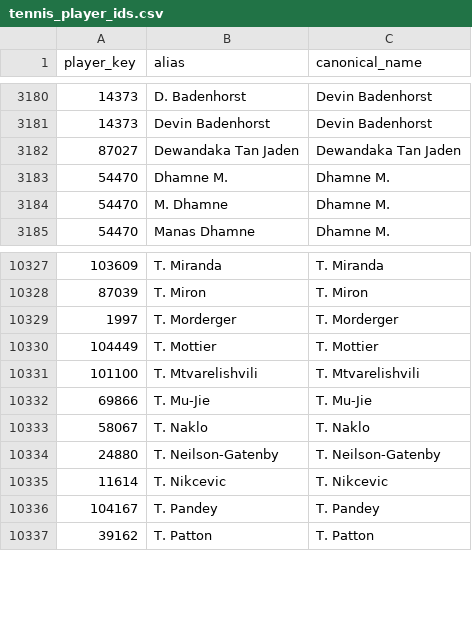
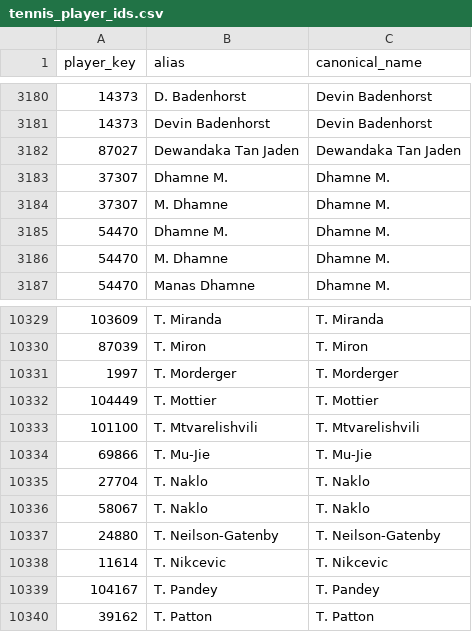
Before and after one commit to msiony24/Michael-betting-dashboard, a CSV file: data/tennis_player_ids.csv, drawn as a sheet; only a part is shown, gaps mark what is left out; the diff names each change by its address in the sheet, - before the commit and + after, or states it on an @@ line.

```diff
--- a/data/tennis_player_ids.csv
+++ b/data/tennis_player_ids.csv
+row 3183: 37307 | Dhamne M. | Dhamne M.
+row 3184: 37307 | M. Dhamne | Dhamne M.
+row 10335: 27704 | T. Naklo | T. Naklo
```
Also changed, not shown: data/atp_matches_2026.csv, 1 other file.
